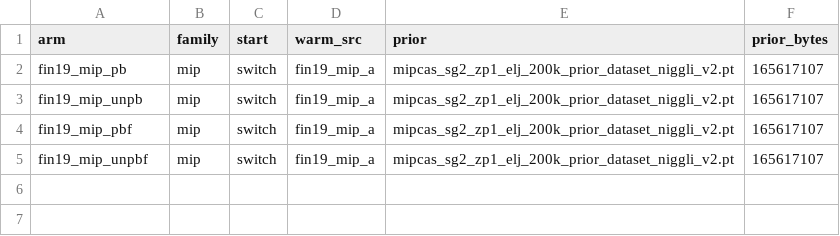
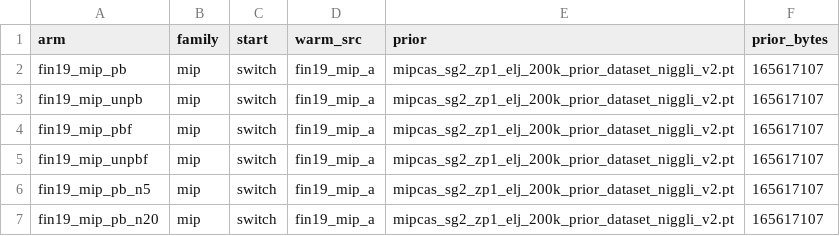
Before and after one commit to alexidine/gfn-diffusion, a TSV file: energy_sampling/configs/final_sep19/INDEX_b.tsv, drawn as a sheet; the diff names each change by its address in the sheet, - before the commit and + after, or states it on an @@ line.

```diff
--- a/energy_sampling/configs/final_sep19/INDEX_b.tsv
+++ b/energy_sampling/configs/final_sep19/INDEX_b.tsv
+row 6: fin19_mip_pb_n5 | mip | switch | fin19_mip_a | mipcas_sg2_zp1_elj_200k_prior_dataset_niggli_v2.pt | 165617107
+row 7: fin19_mip_pb_n20 | mip | switch | fin19_mip_a | mipcas_sg2_zp1_elj_200k_prior_dataset_niggli_v2.pt | 165617107
```
Also changed, not shown: 4 other files.
